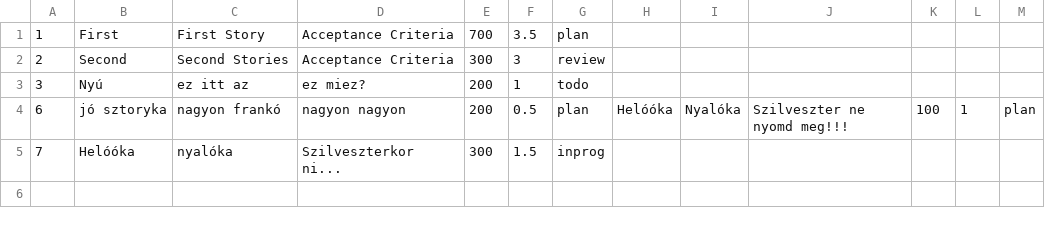
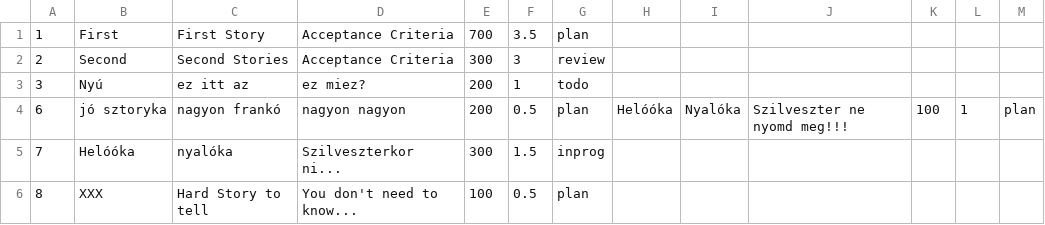
Before and after one commit to SzabolcsHornyak/super-sprinter-3000-SzabolcsHornyak, a CSV file: datas.csv, drawn as a sheet.

```diff
--- a/datas.csv
+++ b/datas.csv
@@ -5 +5,2 @@
 "7","Helóóka","nyalóka","Szilveszterkor ni...","300","1.5","inprog"
+"8","XXX","Hard Story to tell","You don't need to know...","100","0.5","plan"
```
Also changed, not shown: 1 other file.
